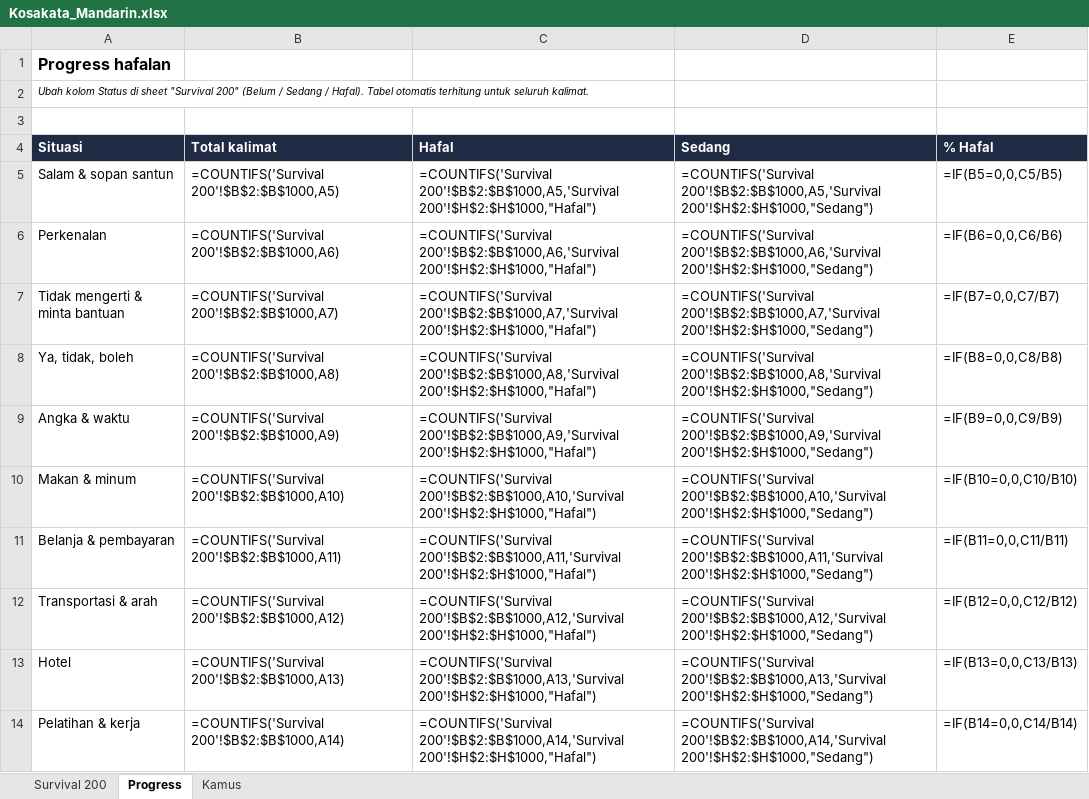
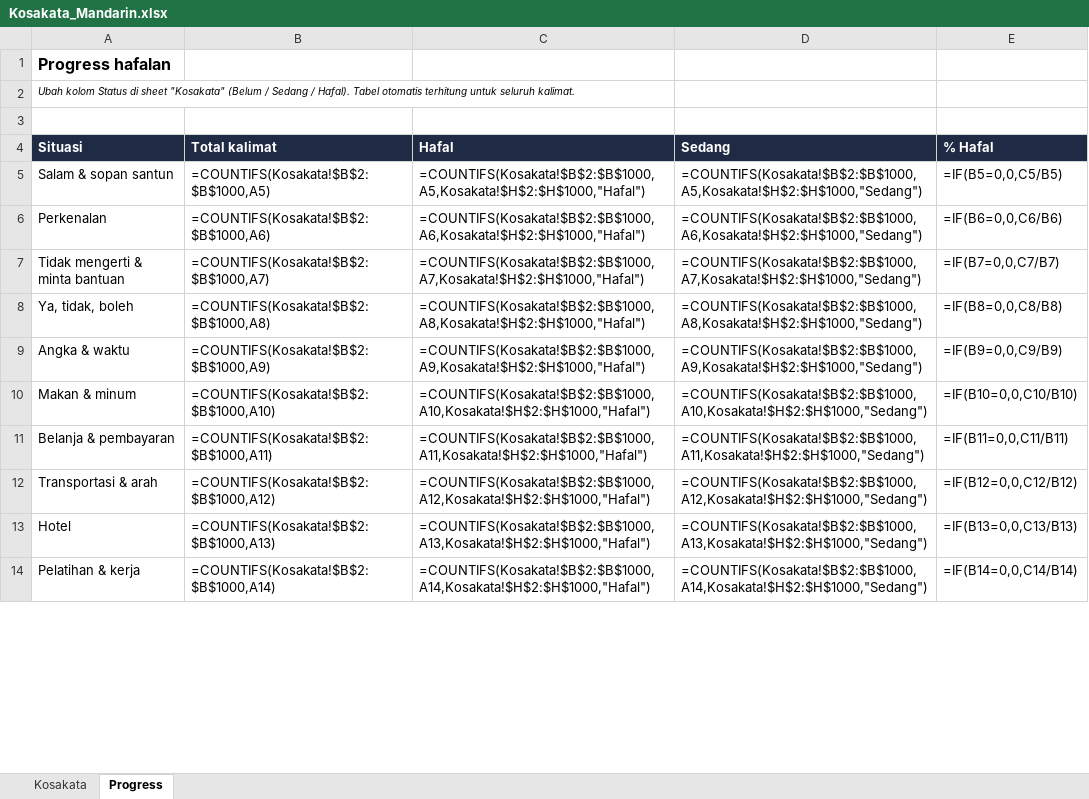
Before and after one commit to bagusbernadi/Mandarin-Word-List, an Excel workbook: Mandarin word list/Kosakata_Mandarin.xlsx, sheet Progress, drawn as a sheet; only a part is shown; values as stored, in another font and other column widths than the file's, no borders; formulas without a stored value are shown as written; the diff covers the shown part only; the diff names each change by its address in the sheet, - before the commit and + after, or states it on an @@ line.

```diff
--- a/Mandarin word list/Kosakata_Mandarin.xlsx (sheet Progress)
+++ b/Mandarin word list/Kosakata_Mandarin.xlsx (sheet Progress)
-sheet tab: Survival 200
+sheet tab: Kosakata
-sheet tab: Kamus
-A2 (Situasi): …di sheet "Survival 200" (Belum /…
+A2 (Situasi): …di sheet "Kosakata" (Belum /…
-B5 (Total kalimat): =COUNTIFS('Survival 200'!$B$2:$B$1000,A5)
+B5 (Total kalimat): =COUNTIFS(Kosakata!$B$2:$B$1000,A5)
-C5 (Hafal): =COUNTIFS('Survival 200'!$B$2:$B$1000,A5,'Survival 200'!$H$2:$H$1000,"Hafal")
+C5 (Hafal): =COUNTIFS(Kosakata!$B$2:$B$1000,A5,Kosakata!$H$2:$H$1000,"Hafal")
-D5 (Sedang): =COUNTIFS('Survival 200'!$B$2:$B$1000,A5,'Survival 200'!$H$2:$H$1000,"Sedang")
+D5 (Sedang): =COUNTIFS(Kosakata!$B$2:$B$1000,A5,Kosakata!$H$2:$H$1000,"Sedang")
-B6 (Total kalimat): =COUNTIFS('Survival 200'!$B$2:$B$1000,A6)
+B6 (Total kalimat): =COUNTIFS(Kosakata!$B$2:$B$1000,A6)
-C6 (Hafal): =COUNTIFS('Survival 200'!$B$2:$B$1000,A6,'Survival 200'!$H$2:$H$1000,"Hafal")
+C6 (Hafal): =COUNTIFS(Kosakata!$B$2:$B$1000,A6,Kosakata!$H$2:$H$1000,"Hafal")
-D6 (Sedang): =COUNTIFS('Survival 200'!$B$2:$B$1000,A6,'Survival 200'!$H$2:$H$1000,"Sedang")
+D6 (Sedang): =COUNTIFS(Kosakata!$B$2:$B$1000,A6,Kosakata!$H$2:$H$1000,"Sedang")
-B7 (Total kalimat): =COUNTIFS('Survival 200'!$B$2:$B$1000,A7)
+B7 (Total kalimat): =COUNTIFS(Kosakata!$B$2:$B$1000,A7)
-C7 (Hafal): =COUNTIFS('Survival 200'!$B$2:$B$1000,A7,'Survival 200'!$H$2:$H$1000,"Hafal")
+C7 (Hafal): =COUNTIFS(Kosakata!$B$2:$B$1000,A7,Kosakata!$H$2:$H$1000,"Hafal")
-D7 (Sedang): =COUNTIFS('Survival 200'!$B$2:$B$1000,A7,'Survival 200'!$H$2:$H$1000,"Sedang")
+D7 (Sedang): =COUNTIFS(Kosakata!$B$2:$B$1000,A7,Kosakata!$H$2:$H$1000,"Sedang")
-B8 (Total kalimat): =COUNTIFS('Survival 200'!$B$2:$B$1000,A8)
+B8 (Total kalimat): =COUNTIFS(Kosakata!$B$2:$B$1000,A8)
-C8 (Hafal): =COUNTIFS('Survival 200'!$B$2:$B$1000,A8,'Survival 200'!$H$2:$H$1000,"Hafal")
+C8 (Hafal): =COUNTIFS(Kosakata!$B$2:$B$1000,A8,Kosakata!$H$2:$H$1000,"Hafal")
-D8 (Sedang): =COUNTIFS('Survival 200'!$B$2:$B$1000,A8,'Survival 200'!$H$2:$H$1000,"Sedang")
+D8 (Sedang): =COUNTIFS(Kosakata!$B$2:$B$1000,A8,Kosakata!$H$2:$H$1000,"Sedang")
-B9 (Total kalimat): =COUNTIFS('Survival 200'!$B$2:$B$1000,A9)
+B9 (Total kalimat): =COUNTIFS(Kosakata!$B$2:$B$1000,A9)
-C9 (Hafal): =COUNTIFS('Survival 200'!$B$2:$B$1000,A9,'Survival 200'!$H$2:$H$1000,"Hafal")
+C9 (Hafal): =COUNTIFS(Kosakata!$B$2:$B$1000,A9,Kosakata!$H$2:$H$1000,"Hafal")
-D9 (Sedang): =COUNTIFS('Survival 200'!$B$2:$B$1000,A9,'Survival 200'!$H$2:$H$1000,"Sedang")
+D9 (Sedang): =COUNTIFS(Kosakata!$B$2:$B$1000,A9,Kosakata!$H$2:$H$1000,"Sedang")
-B10 (Total kalimat): =COUNTIFS('Survival 200'!$B$2:$B$1000,A10)
+B10 (Total kalimat): =COUNTIFS(Kosakata!$B$2:$B$1000,A10)
-C10 (Hafal): =COUNTIFS('Survival 200'!$B$2:$B$1000,A10,'Survival 200'!$H$2:$H$1000,"Hafal")
+C10 (Hafal): =COUNTIFS(Kosakata!$B$2:$B$1000,A10,Kosakata!$H$2:$H$1000,"Hafal")
-D10 (Sedang): =COUNTIFS('Survival 200'!$B$2:$B$1000,A10,'Survival 200'!$H$2:$H$1000,"Sedang")
+D10 (Sedang): =COUNTIFS(Kosakata!$B$2:$B$1000,A10,Kosakata!$H$2:$H$1000,"Sedang")
-B11 (Total kalimat): =COUNTIFS('Survival 200'!$B$2:$B$1000,A11)
+B11 (Total kalimat): =COUNTIFS(Kosakata!$B$2:$B$1000,A11)
-C11 (Hafal): =COUNTIFS('Survival 200'!$B$2:$B$1000,A11,'Survival 200'!$H$2:$H$1000,"Hafal")
+C11 (Hafal): =COUNTIFS(Kosakata!$B$2:$B$1000,A11,Kosakata!$H$2:$H$1000,"Hafal")
-D11 (Sedang): =COUNTIFS('Survival 200'!$B$2:$B$1000,A11,'Survival 200'!$H$2:$H$1000,"Sedang")
+D11 (Sedang): =COUNTIFS(Kosakata!$B$2:$B$1000,A11,Kosakata!$H$2:$H$1000,"Sedang")
-B12 (Total kalimat): =COUNTIFS('Survival 200'!$B$2:$B$1000,A12)
+B12 (Total kalimat): =COUNTIFS(Kosakata!$B$2:$B$1000,A12)
-C12 (Hafal): =COUNTIFS('Survival 200'!$B$2:$B$1000,A12,'Survival 200'!$H$2:$H$1000,"Hafal")
+C12 (Hafal): =COUNTIFS(Kosakata!$B$2:$B$1000,A12,Kosakata!$H$2:$H$1000,"Hafal")
-D12 (Sedang): =COUNTIFS('Survival 200'!$B$2:$B$1000,A12,'Survival 200'!$H$2:$H$1000,"Sedang")
+D12 (Sedang): =COUNTIFS(Kosakata!$B$2:$B$1000,A12,Kosakata!$H$2:$H$1000,"Sedang")
-B13 (Total kalimat): =COUNTIFS('Survival 200'!$B$2:$B$1000,A13)
+B13 (Total kalimat): =COUNTIFS(Kosakata!$B$2:$B$1000,A13)
-C13 (Hafal): =COUNTIFS('Survival 200'!$B$2:$B$1000,A13,'Survival 200'!$H$2:$H$1000,"Hafal")
+C13 (Hafal): =COUNTIFS(Kosakata!$B$2:$B$1000,A13,Kosakata!$H$2:$H$1000,"Hafal")
-D13 (Sedang): =COUNTIFS('Survival 200'!$B$2:$B$1000,A13,'Survival 200'!$H$2:$H$1000,"Sedang")
+D13 (Sedang): =COUNTIFS(Kosakata!$B$2:$B$1000,A13,Kosakata!$H$2:$H$1000,"Sedang")
-B14 (Total kalimat): =COUNTIFS('Survival 200'!$B$2:$B$1000,A14)
+B14 (Total kalimat): =COUNTIFS(Kosakata!$B$2:$B$1000,A14)
-C14 (Hafal): =COUNTIFS('Survival 200'!$B$2:$B$1000,A14,'Survival 200'!$H$2:$H$1000,"Hafal")
+C14 (Hafal): =COUNTIFS(Kosakata!$B$2:$B$1000,A14,Kosakata!$H$2:$H$1000,"Hafal")
-D14 (Sedang): =COUNTIFS('Survival 200'!$B$2:$B$1000,A14,'Survival 200'!$H$2:$H$1000,"Sedang")
+D14 (Sedang): =COUNTIFS(Kosakata!$B$2:$B$1000,A14,Kosakata!$H$2:$H$1000,"Sedang")
```
Also changed, not shown: 9 edited cells elsewhere in this sheet, sheet Kosakata, 7 other files.
